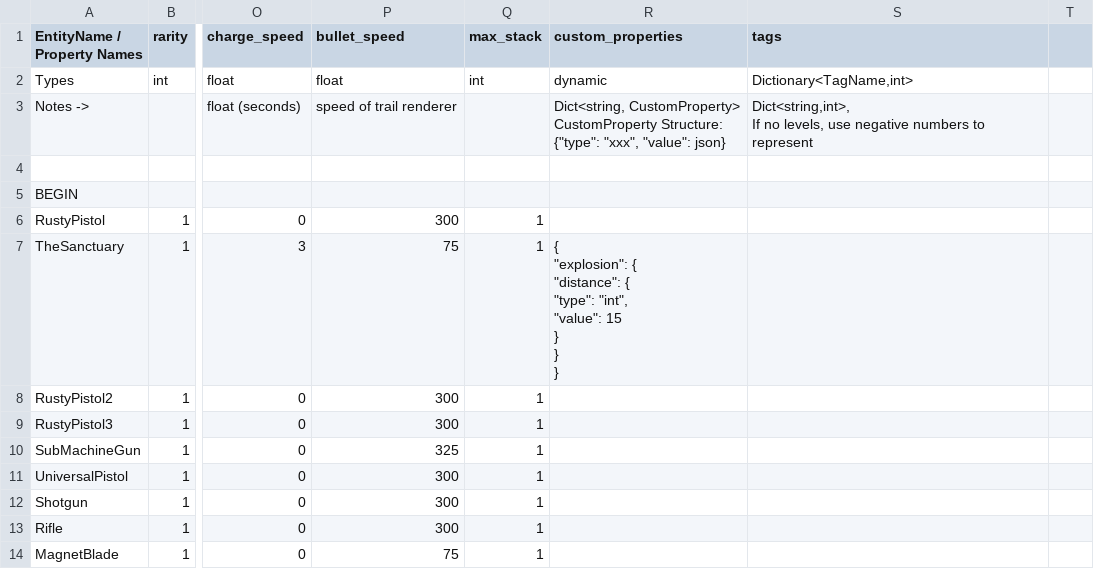
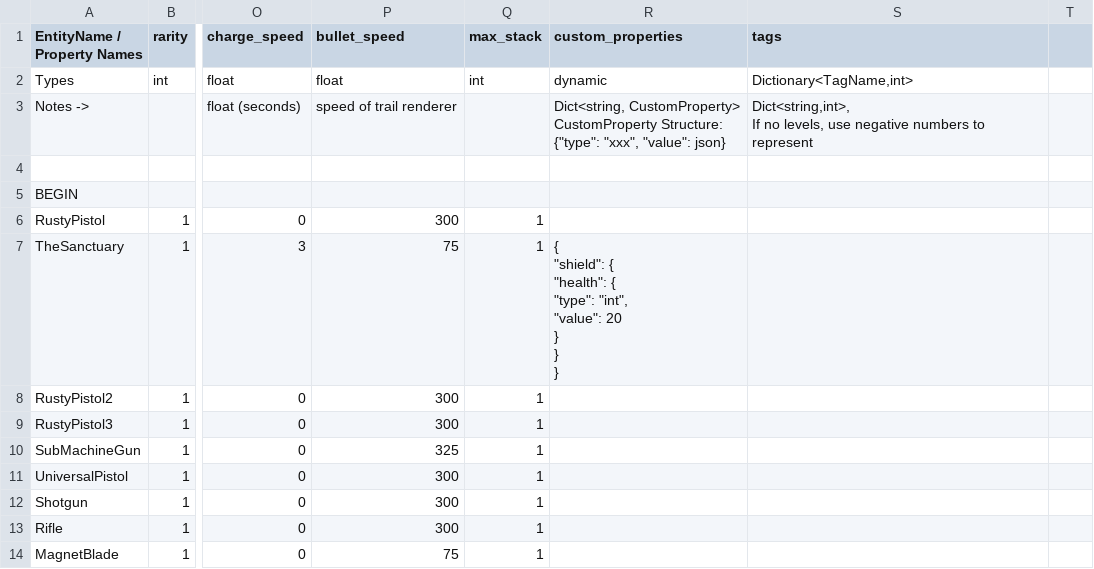
Before and after one commit to cty288/Capstone, a CSV file: Assets/Resources/data_weapons.csv, drawn as a sheet; only a part is shown, gaps mark what is left out; ↵ is a line break in a cell; the diff names each change by its address in the sheet, - before the commit and + after, or states it on an @@ line.

```diff
--- a/Assets/Resources/data_weapons.csv
+++ b/Assets/Resources/data_weapons.csv
-R7 (custom_properties): { ↵ "explosion": { ↵ "distance": { ↵ "type": "int", ↵ "value": 15 ↵ } ↵ }…
+R7 (custom_properties): { ↵ "shield": { ↵ "health": { ↵ "type": "int", ↵ "value": 20 ↵ } ↵ }…
```
Also changed, not shown: Assets/Resources/data_weapon_parts.csv, 5 other files.
